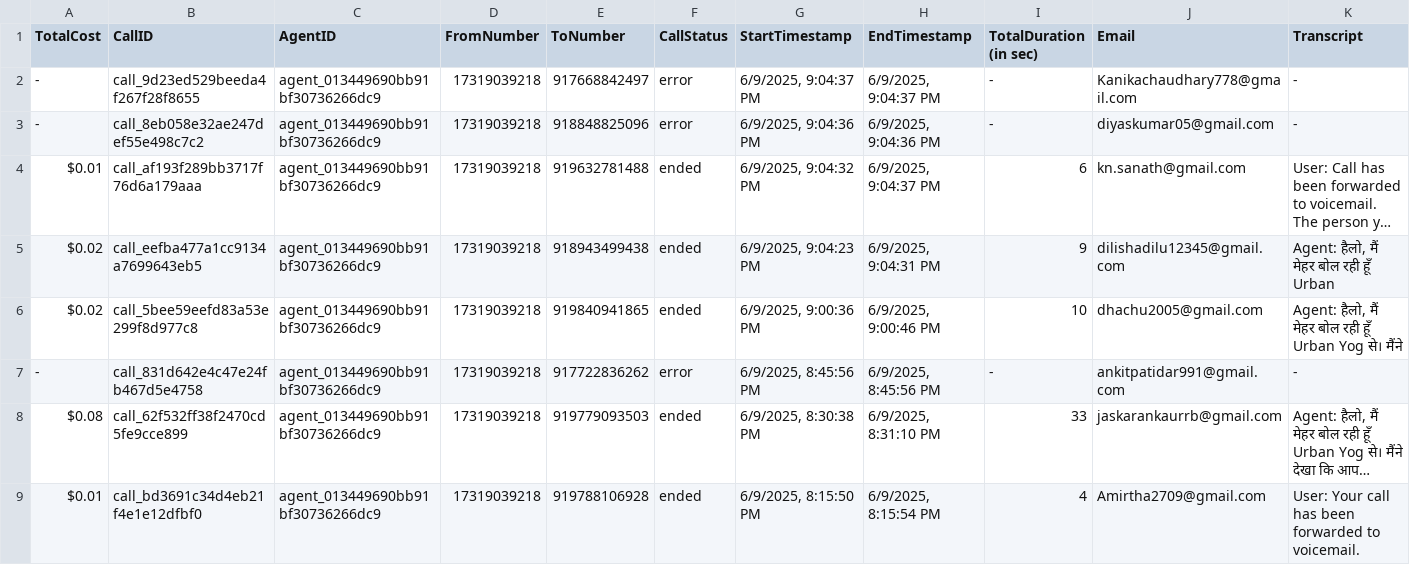
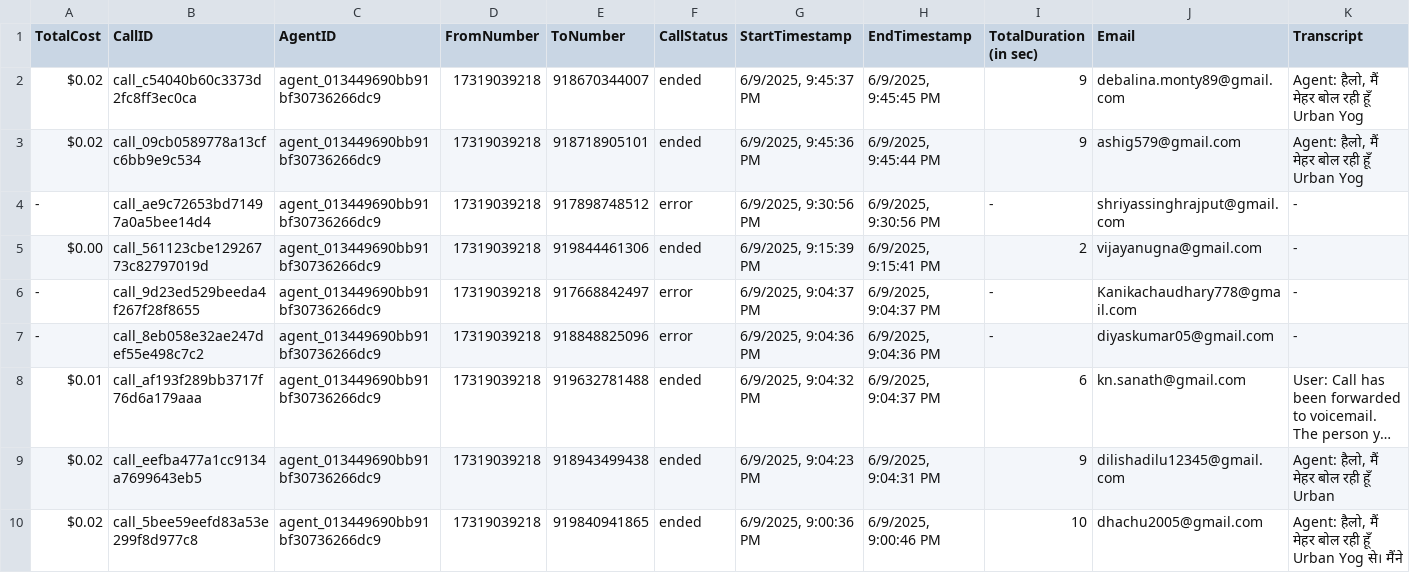
Before and after one commit to Urban-gabru-yog/Urban-Yog, a CSV file: data/call_data.csv, drawn as a sheet; only a part is shown; the shorter side is filled out with more unchanged rows; long unchanged cells end in …; rows hold the shown columns only; the diff names each change by its address in the sheet, - before the commit and + after, or states it on an @@ line.

```diff
--- a/data/call_data.csv
+++ b/data/call_data.csv
+row 2: $0.02 | call_c54040b60c3373d2fc8ff3ec0ca | agent_013449690bb91bf30736266dc9 | 17319039218 | 918670344007 | ended | 6/9/2025, 9:45:37 PM | 6/9/2025, 9:45:45 PM | 9 | debalina.monty89@gmail.com | Agent: हैलो, मैं मेहर बोल रही हूँ Urban Yog
+row 3: $0.02 | call_09cb0589778a13cfc6bb9e9c534 | agent_013449690bb91bf30736266dc9 | 17319039218 | 918718905101 | ended | 6/9/2025, 9:45:36 PM | 6/9/2025, 9:45:44 PM | 9 | ashig579@gmail.com | Agent: हैलो, मैं मेहर बोल रही हूँ Urban Yog
+row 4: - | call_ae9c72653bd71497a0a5bee14d4 | agent_013449690bb91bf30736266dc9 | 17319039218 | 917898748512 | error | 6/9/2025, 9:30:56 PM | 6/9/2025, 9:30:56 PM | - | shriyassinghrajput@gmail.com | -
+row 5: $0.00 | call_561123cbe12926773c82797019d | agent_013449690bb91bf30736266dc9 | 17319039218 | 919844461306 | ended | 6/9/2025, 9:15:39 PM | 6/9/2025, 9:15:41 PM | 2 | vijayanugna@gmail.com | -
```
Also changed, not shown: data/merged_data.csv, 1 other file.
